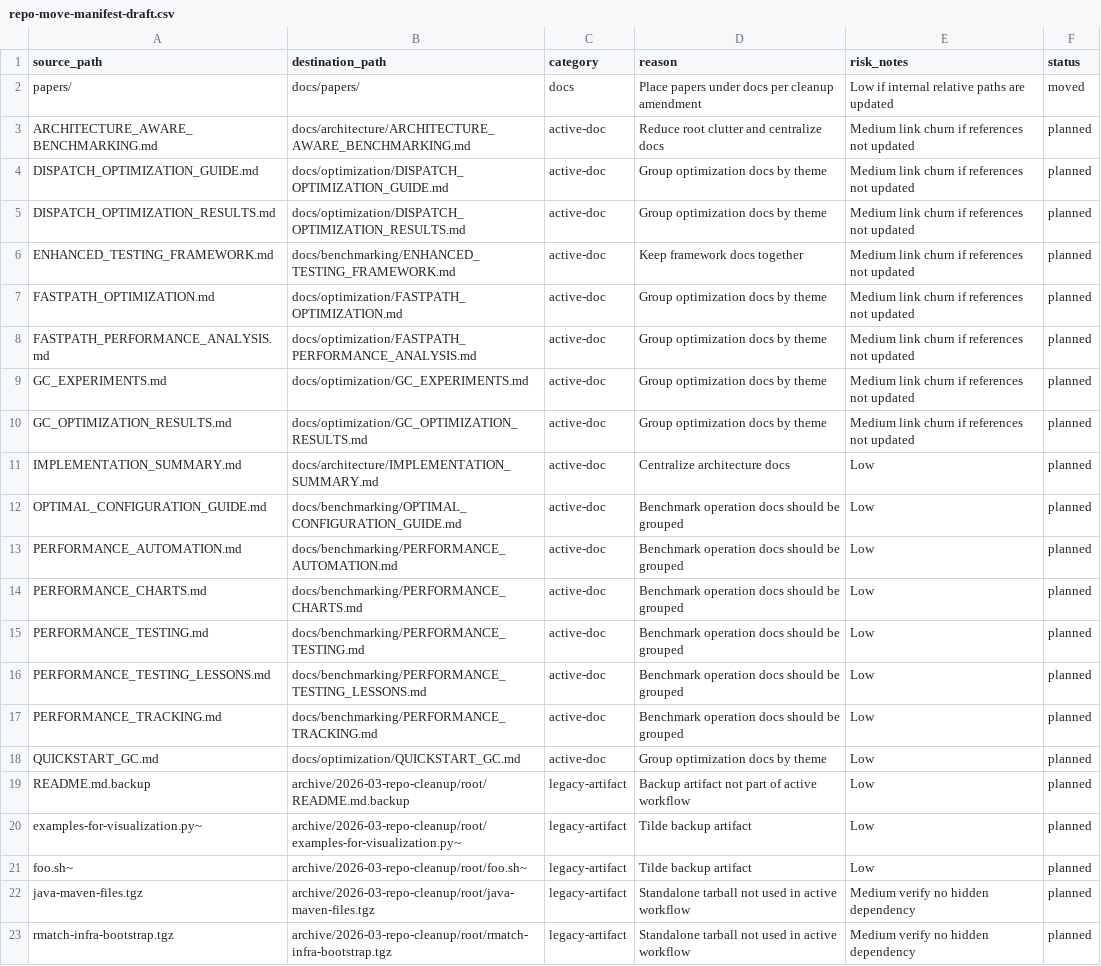
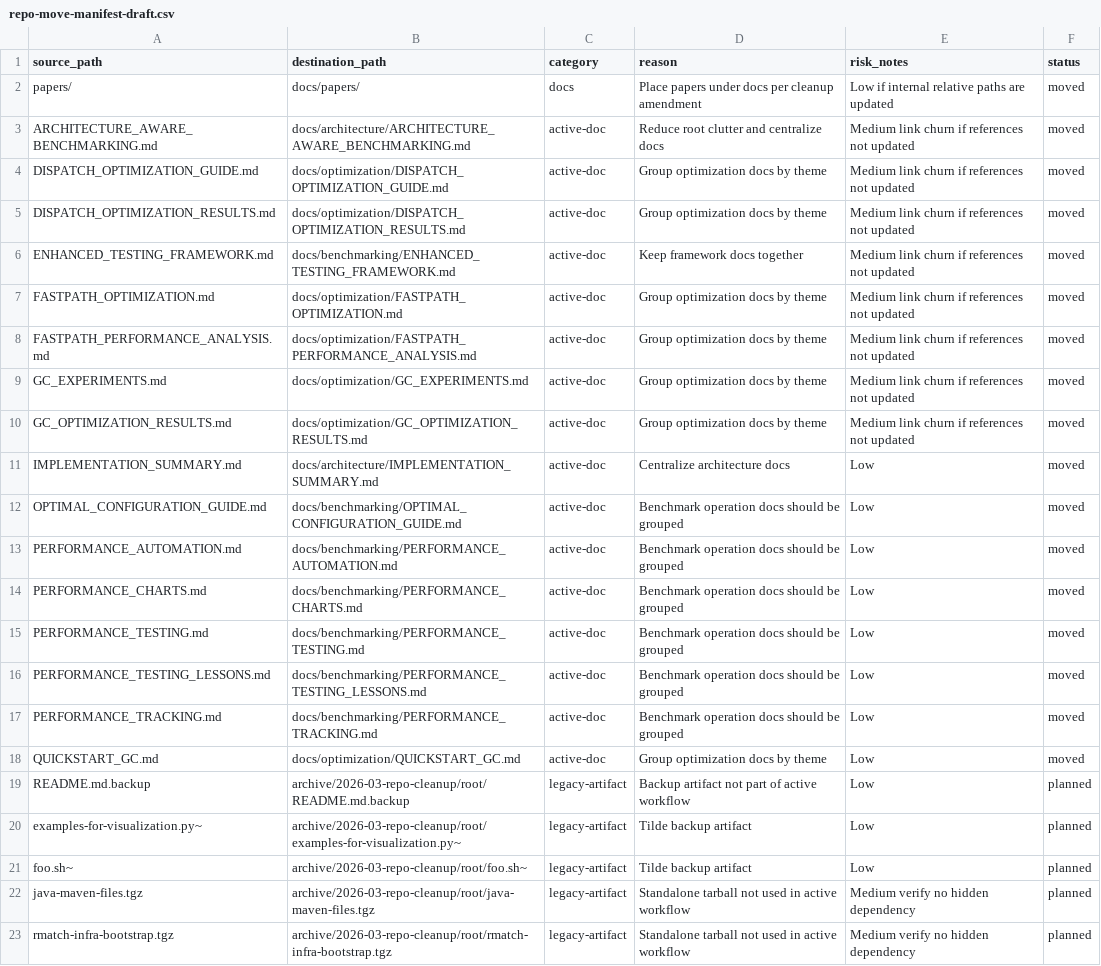
Before and after one commit to la3lma/rmatch, a CSV file: docs/cleanup/repo-move-manifest-draft.csv, drawn as a sheet.

Commit message:
cleanup: update docs index and move manifest links

```diff
--- a/docs/cleanup/repo-move-manifest-draft.csv
+++ b/docs/cleanup/repo-move-manifest-draft.csv
@@ -2,18 +2,18 @@ source_path,destination_path,category,reason,risk_notes,status
 papers/,docs/papers/,docs,Place papers under docs per cleanup amendment,Low if internal relative paths are updated,moved
-ARCHITECTURE_AWARE_BENCHMARKING.md,docs/architecture/ARCHITECTURE_AWARE_BENCHMARKING.md,active-doc,Reduce root clutter and centralize docs,Medium link churn if references not updated,planned
-DISPATCH_OPTIMIZATION_GUIDE.md,docs/optimization/DISPATCH_OPTIMIZATION_GUIDE.md,active-doc,Group optimization docs by theme,Medium link churn if references not updated,planned
-DISPATCH_OPTIMIZATION_RESULTS.md,docs/optimization/DISPATCH_OPTIMIZATION_RESULTS.md,active-doc,Group optimization docs by theme,Medium link churn if references not updated,planned
-ENHANCED_TESTING_FRAMEWORK.md,docs/benchmarking/ENHANCED_TESTING_FRAMEWORK.md,active-doc,Keep framework docs together,Medium link churn if references not updated,planned
-FASTPATH_OPTIMIZATION.md,docs/optimization/FASTPATH_OPTIMIZATION.md,active-doc,Group optimization docs by theme,Medium link churn if references not updated,planned
-FASTPATH_PERFORMANCE_ANALYSIS.md,docs/optimization/FASTPATH_PERFORMANCE_ANALYSIS.md,active-doc,Group optimization docs by theme,Medium link churn if references not updated,planned
-GC_EXPERIMENTS.md,docs/optimization/GC_EXPERIMENTS.md,active-doc,Group optimization docs by theme,Medium link churn if references not updated,planned
-GC_OPTIMIZATION_RESULTS.md,docs/optimization/GC_OPTIMIZATION_RESULTS.md,active-doc,Group optimization docs by theme,Medium link churn if references not updated,planned
-IMPLEMENTATION_SUMMARY.md,docs/architecture/IMPLEMENTATION_SUMMARY.md,active-doc,Centralize architecture docs,Low,planned
-OPTIMAL_CONFIGURATION_GUIDE.md,docs/benchmarking/OPTIMAL_CONFIGURATION_GUIDE.md,active-doc,Benchmark operation docs should be grouped,Low,planned
-PERFORMANCE_AUTOMATION.md,docs/benchmarking/PERFORMANCE_AUTOMATION.md,active-doc,Benchmark operation docs should be grouped,Low,planned
-PERFORMANCE_CHARTS.md,docs/benchmarking/PERFORMANCE_CHARTS.md,active-doc,Benchmark operation docs should be grouped,Low,planned
-PERFORMANCE_TESTING.md,docs/benchmarking/PERFORMANCE_TESTING.md,active-doc,Benchmark operation docs should be grouped,Low,planned
-PERFORMANCE_TESTING_LESSONS.md,docs/benchmarking/PERFORMANCE_TESTING_LESSONS.md,active-doc,Benchmark operation docs should be grouped,Low,planned
-PERFORMANCE_TRACKING.md,docs/benchmarking/PERFORMANCE_TRACKING.md,active-doc,Benchmark operation docs should be grouped,Low,planned
-QUICKSTART_GC.md,docs/optimization/QUICKSTART_GC.md,active-doc,Group optimization docs by theme,Low,planned
+ARCHITECTURE_AWARE_BENCHMARKING.md,docs/architecture/ARCHITECTURE_AWARE_BENCHMARKING.md,active-doc,Reduce root clutter and centralize docs,Medium link churn if references not updated,moved
+DISPATCH_OPTIMIZATION_GUIDE.md,docs/optimization/DISPATCH_OPTIMIZATION_GUIDE.md,active-doc,Group optimization docs by theme,Medium link churn if references not updated,moved
+DISPATCH_OPTIMIZATION_RESULTS.md,docs/optimization/DISPATCH_OPTIMIZATION_RESULTS.md,active-doc,Group optimization docs by theme,Medium link churn if references not updated,moved
+ENHANCED_TESTING_FRAMEWORK.md,docs/benchmarking/ENHANCED_TESTING_FRAMEWORK.md,active-doc,Keep framework docs together,Medium link churn if references not updated,moved
+FASTPATH_OPTIMIZATION.md,docs/optimization/FASTPATH_OPTIMIZATION.md,active-doc,Group optimization docs by theme,Medium link churn if references not updated,moved
+FASTPATH_PERFORMANCE_ANALYSIS.md,docs/optimization/FASTPATH_PERFORMANCE_ANALYSIS.md,active-doc,Group optimization docs by theme,Medium link churn if references not updated,moved
+GC_EXPERIMENTS.md,docs/optimization/GC_EXPERIMENTS.md,active-doc,Group optimization docs by theme,Medium link churn if references not updated,moved
+GC_OPTIMIZATION_RESULTS.md,docs/optimization/GC_OPTIMIZATION_RESULTS.md,active-doc,Group optimization docs by theme,Medium link churn if references not updated,moved
+IMPLEMENTATION_SUMMARY.md,docs/architecture/IMPLEMENTATION_SUMMARY.md,active-doc,Centralize architecture docs,Low,moved
+OPTIMAL_CONFIGURATION_GUIDE.md,docs/benchmarking/OPTIMAL_CONFIGURATION_GUIDE.md,active-doc,Benchmark operation docs should be grouped,Low,moved
+PERFORMANCE_AUTOMATION.md,docs/benchmarking/PERFORMANCE_AUTOMATION.md,active-doc,Benchmark operation docs should be grouped,Low,moved
+PERFORMANCE_CHARTS.md,docs/benchmarking/PERFORMANCE_CHARTS.md,active-doc,Benchmark operation docs should be grouped,Low,moved
+PERFORMANCE_TESTING.md,docs/benchmarking/PERFORMANCE_TESTING.md,active-doc,Benchmark operation docs should be grouped,Low,moved
+PERFORMANCE_TESTING_LESSONS.md,docs/benchmarking/PERFORMANCE_TESTING_LESSONS.md,active-doc,Benchmark operation docs should be grouped,Low,moved
+PERFORMANCE_TRACKING.md,docs/benchmarking/PERFORMANCE_TRACKING.md,active-doc,Benchmark operation docs should be grouped,Low,moved
+QUICKSTART_GC.md,docs/optimization/QUICKSTART_GC.md,active-doc,Group optimization docs by theme,Low,moved
 README.md.backup,archive/2026-03-repo-cleanup/root/README.md.backup,legacy-artifact,Backup artifact not part of active workflow,Low,planned
```
Also changed, not shown: 3 other files.
